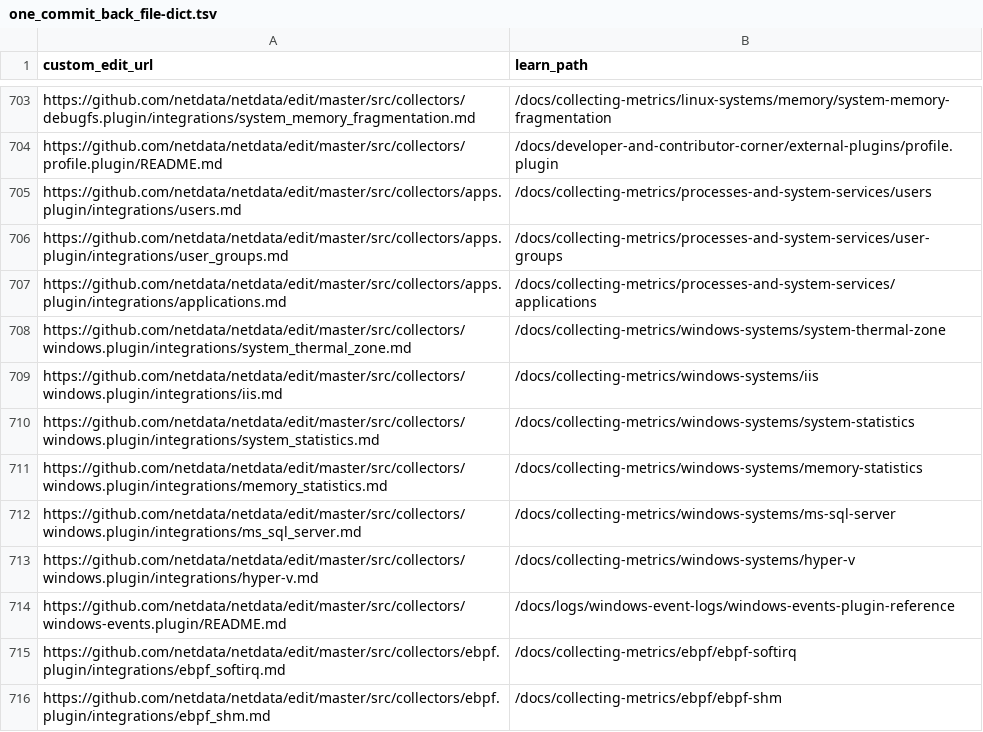
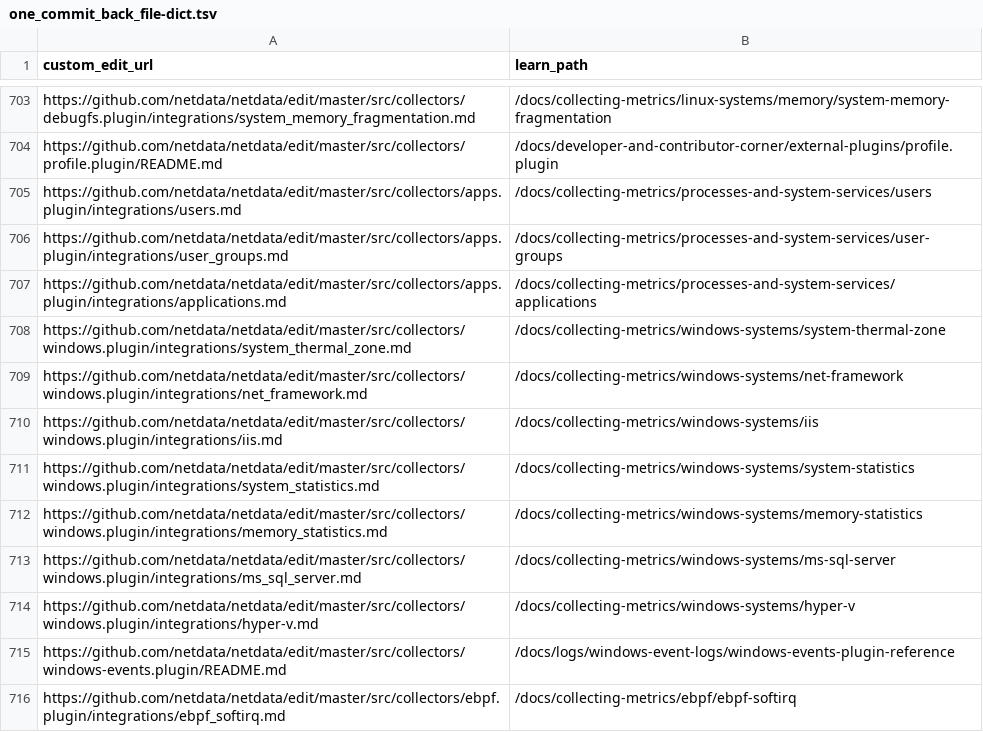
Before and after one commit to netdata/learn, a TSV file: ingest/one_commit_back_file-dict.tsv, drawn as a sheet; only a part is shown, gaps mark what is left out; the shorter side is filled out with more unchanged rows.

```diff
--- a/ingest/one_commit_back_file-dict.tsv
+++ b/ingest/one_commit_back_file-dict.tsv
@@ -708,2 +708,3 @@ https://github.com/netdata/netdata/edit/master/src/collectors/apps.plugin/integr
 https://github.com/netdata/netdata/edit/master/src/collectors/windows.plugin/integrations/system_thermal_zone.md	/docs/collecting-metrics/windows-systems/system-thermal-zone
+https://github.com/netdata/netdata/edit/master/src/collectors/windows.plugin/integrations/net_framework.md	/docs/collecting-metrics/windows-systems/net-framework
 https://github.com/netdata/netdata/edit/master/src/collectors/windows.plugin/integrations/iis.md	/docs/collecting-metrics/windows-systems/iis
```
Also changed, not shown: ingest/generated_map.tsv, 4 other files.
